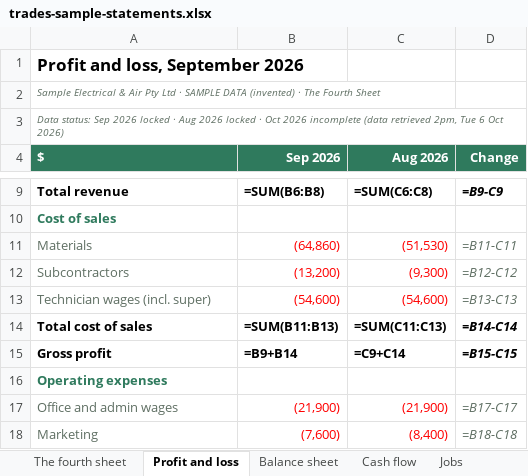
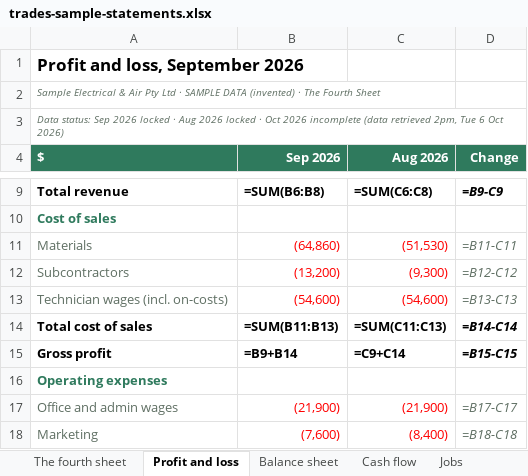
Before and after one commit to nnbooth/3sheets, an Excel workbook: media/exports/trades-sample-statements.xlsx, sheet Profit and loss, drawn as a sheet; only a part is shown, gaps mark what is left out; values as stored, in another font and other column widths than the file's, no borders; formulas without a stored value are shown as written; the diff names each change by its address in the sheet, - before the commit and + after, or states it on an @@ line.

```diff
--- a/media/exports/trades-sample-statements.xlsx (sheet Profit and loss)
+++ b/media/exports/trades-sample-statements.xlsx (sheet Profit and loss)
-A13 ($): Technician wages (incl. super)
+A13 ($): Technician wages (incl. on-costs)
```
Also changed, not shown: sheet Workings, sheet The fourth sheet, sheet Jobs, sheet Assumptions, media/exports/deliveries-sample.xlsx, media/exports/nfp-sample-statements.xlsx, 43 other files.
